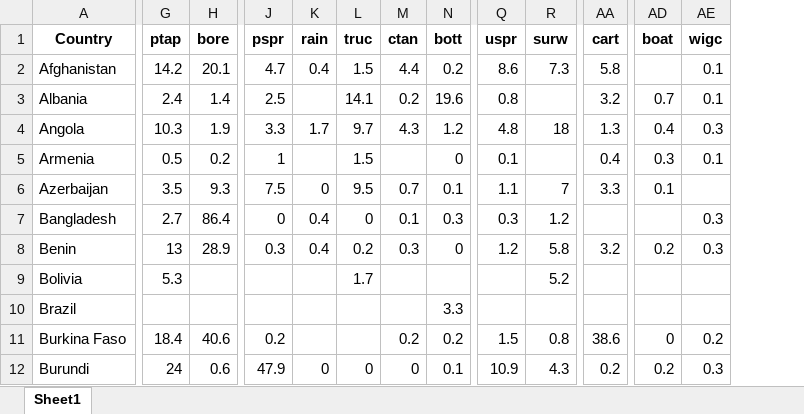
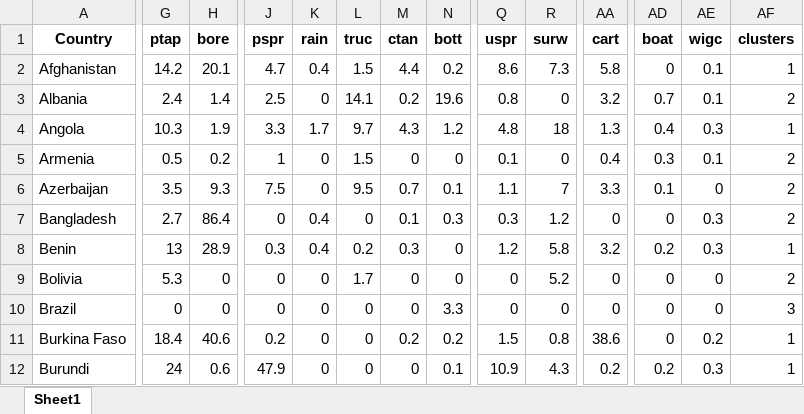
Before and after one commit to narslab/water-accessibility, an Excel workbook: results/dfsimple.xlsx, sheet Sheet1, drawn as a sheet; only a part is shown, gaps mark what is left out; values as stored, in another font and other column widths than the file's, no borders; the diff covers the shown part only; the diff names each change by its address in the sheet, - before the commit and + after, or states it on an @@ line.

Commit message:
addition-of-cluster-plot

```diff
--- a/results/dfsimple.xlsx (sheet Sheet1)
+++ b/results/dfsimple.xlsx (sheet Sheet1)
+column AF (clusters), rows 2-12: 1 | 2 | 1 | 2 | 2 | 2 | 1 | 2 | 3 | 1 | 1
-AD2 (boat): (empty)
+AD2 (boat): 0
-K3 (rain): (empty)
+K3 (rain): 0
-R3 (surw): (empty)
+R3 (surw): 0
-K5 (rain): (empty)
+K5 (rain): 0
-M5 (ctan): (empty)
+M5 (ctan): 0
-R5 (surw): (empty)
+R5 (surw): 0
-AE6 (wigc): (empty)
+AE6 (wigc): 0
-AA7 (cart): (empty)
+AA7 (cart): 0
-AD7 (boat): (empty)
+AD7 (boat): 0
-H9:H10 (bore): (empty)
+H9:H10 (bore): 0
-J9:J10 (pspr): (empty)
+J9:J10 (pspr): 0
-K9:K11 (rain): (empty)
+K9:K11 (rain): 0
-M9:M10 (ctan): (empty)
+M9:M10 (ctan): 0
-N9 (bott): (empty)
+N9 (bott): 0
-Q9:Q10 (uspr): (empty)
+Q9:Q10 (uspr): 0
-AA9:AA10 (cart): (empty)
+AA9:AA10 (cart): 0
-AD9:AD10 (boat): (empty)
+AD9:AD10 (boat): 0
-AE9:AE10 (wigc): (empty)
+AE9:AE10 (wigc): 0
-G10 (ptap): (empty)
+G10 (ptap): 0
-L10:L11 (truc): (empty)
+L10:L11 (truc): 0
-R10 (surw): (empty)
+R10 (surw): 0
```
Also changed, not shown: 269 edited cells elsewhere in this sheet, results/df-water-access.xlsx, results/df-water-explore.xlsx, 1 other file.
